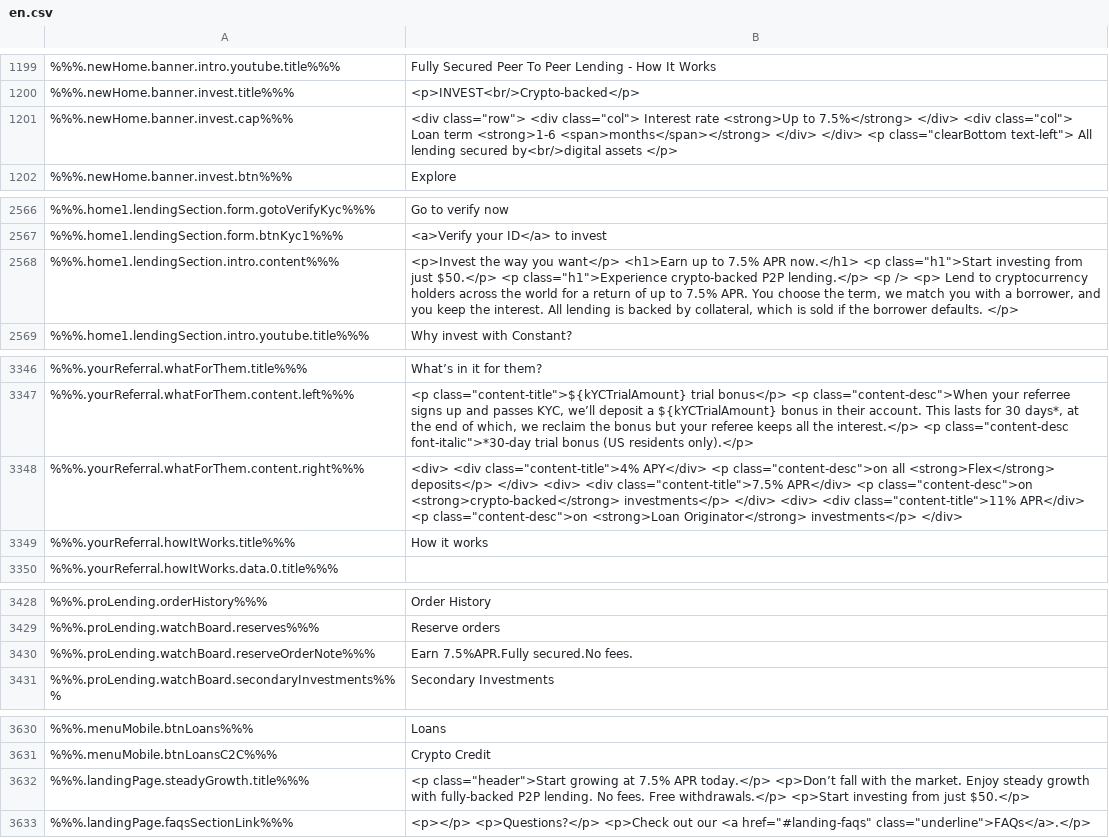
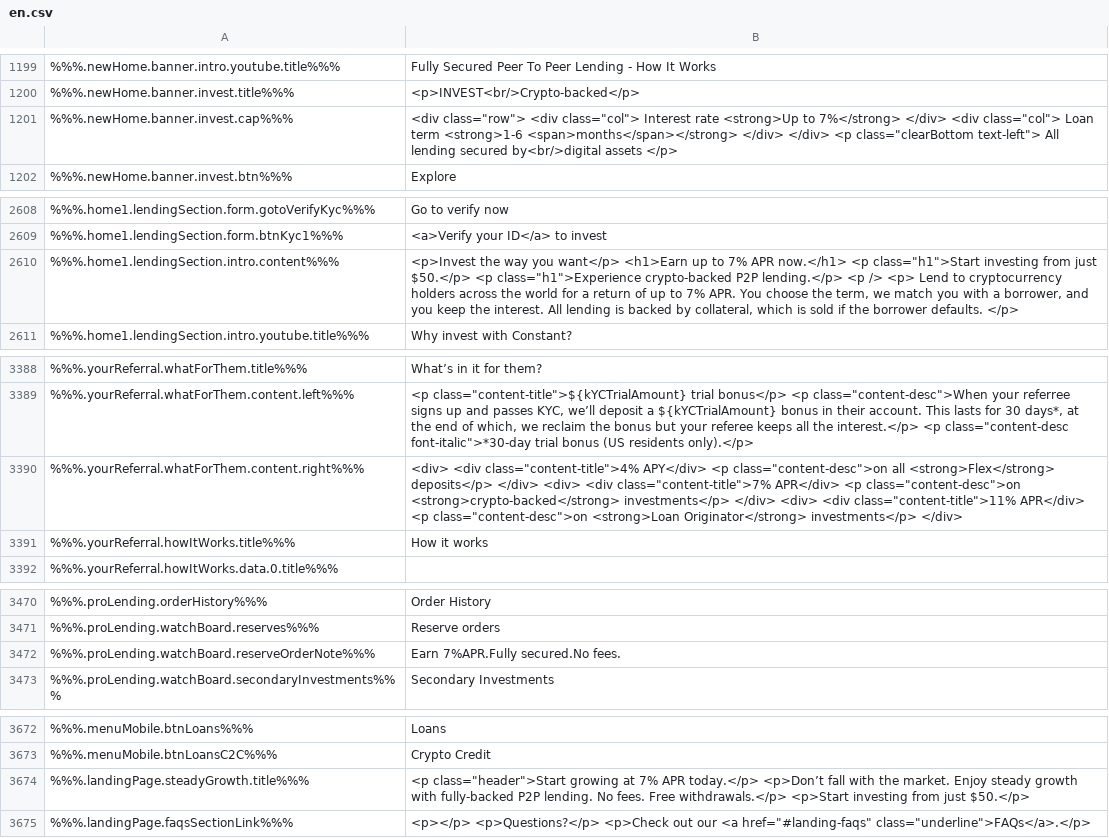
Before and after one commit to duyhtq/constant-web-i18n, a CSV file: store/en.csv, drawn as a sheet; only a part is shown, gaps mark what is left out; addresses are those after the commit; the diff covers the shown part only; the diff names each change by its address in the sheet, - before the commit and + after, or states it on an @@ line.

```diff
--- a/store/en.csv
+++ b/store/en.csv
-B1201: …<strong>Up to 7.5%</strong> </div> <div…
+B1201: …<strong>Up to 7%</strong> </div> <div…
-B2610: …up to 7.5% APR now.</h1> <p class="h1">Start investing from just $50.</p> <p class="h1">Experience crypto-backed P2P lending.</p> <p /> <p> Lend to cryptocurrency holders across the world for a return of up to 7.5% APR. You…
+B2610: …up to 7% APR now.</h1> <p class="h1">Start investing from just $50.</p> <p class="h1">Experience crypto-backed P2P lending.</p> <p /> <p> Lend to cryptocurrency holders across the world for a return of up to 7% APR. You…
-B3390: …<div> <div class="content-title">7.5% APR</div> <p…
+B3390: …<div> <div class="content-title">7% APR</div> <p…
-B3472: Earn 7.5%APR.Fully secured.No fees.
+B3472: Earn 7%APR.Fully secured.No fees.
-B3674: …growing at 7.5% APR today.</p>…
+B3674: …growing at 7% APR today.</p>…
```
Also changed, not shown: 42 added rows and 4 edited cells elsewhere in this file, 2 other files.
